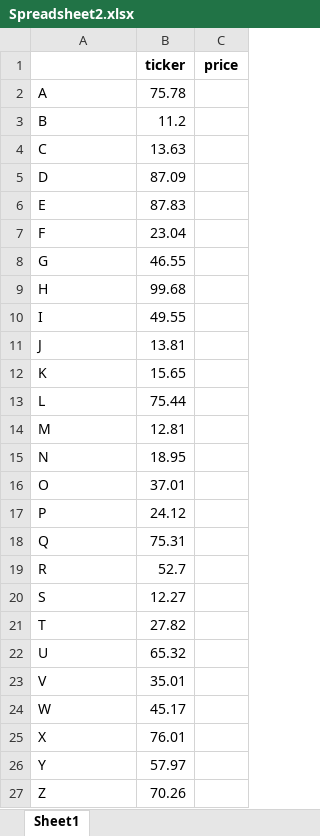
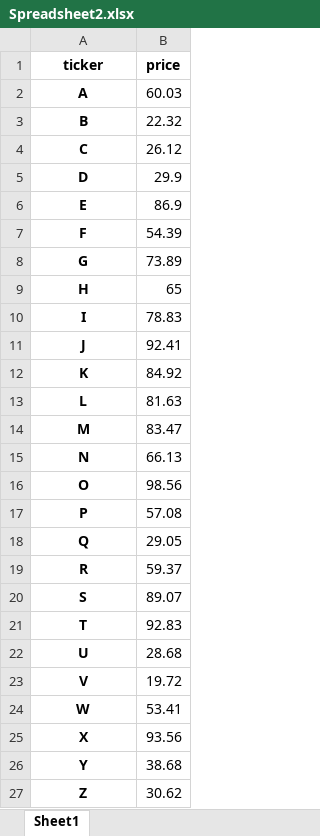
Before and after one commit to lashike/mgmt638, an Excel workbook: Spreadsheet2.xlsx, sheet Sheet1, drawn as a sheet; values as stored, in another font and other column widths than the file's, no borders; removed rows and columns are numbered as before the commit, all else as after; the diff names each change by its address in the sheet, - before the commit and + after, or states it on an @@ line.

```diff
--- a/Spreadsheet2.xlsx (sheet Sheet1)
+++ b/Spreadsheet2.xlsx (sheet Sheet1)
-column B (ticker), rows 2-27: 75.78 | 11.2 | 13.63 | 87.09 | 87.83 | 23.04 | 46.55 | 99.68 | 49.55 | 13.81 | 15.65 | 75.44 | 12.81 | 18.95 | 37.01 | 24.12 | 75.31 | 52.7 | 12.27 | 27.82 | 65.32 | 35.01 | 45.17 | 76.01 | 57.97 | 70.26
-A1: (empty)
+A1: ticker
@@ A2:A27 bold: off → on, alignment: left → center @@
-B2 (price): (empty)
+B2 (price): 60.03
-B3 (price): (empty)
+B3 (price): 22.32
-B4 (price): (empty)
+B4 (price): 26.12
-B5 (price): (empty)
+B5 (price): 29.9
-B6 (price): (empty)
+B6 (price): 86.9
-B7 (price): (empty)
+B7 (price): 54.39
-B8 (price): (empty)
+B8 (price): 73.89
-B9 (price): (empty)
+B9 (price): 65
-B10 (price): (empty)
+B10 (price): 78.83
-B11 (price): (empty)
+B11 (price): 92.41
-B12 (price): (empty)
+B12 (price): 84.92
-B13 (price): (empty)
+B13 (price): 81.63
-B14 (price): (empty)
+B14 (price): 83.47
-B15 (price): (empty)
+B15 (price): 66.13
-B16 (price): (empty)
+B16 (price): 98.56
-B17 (price): (empty)
+B17 (price): 57.08
-B18 (price): (empty)
+B18 (price): 29.05
-B19 (price): (empty)
+B19 (price): 59.37
-B20 (price): (empty)
+B20 (price): 89.07
-B21 (price): (empty)
+B21 (price): 92.83
-B22 (price): (empty)
+B22 (price): 28.68
-B23 (price): (empty)
+B23 (price): 19.72
-B24 (price): (empty)
+B24 (price): 53.41
-B25 (price): (empty)
+B25 (price): 93.56
-B26 (price): (empty)
+B26 (price): 38.68
-B27 (price): (empty)
+B27 (price): 30.62
```
Also changed, not shown: Spreadsheet1.xlsx, 2 other files.
